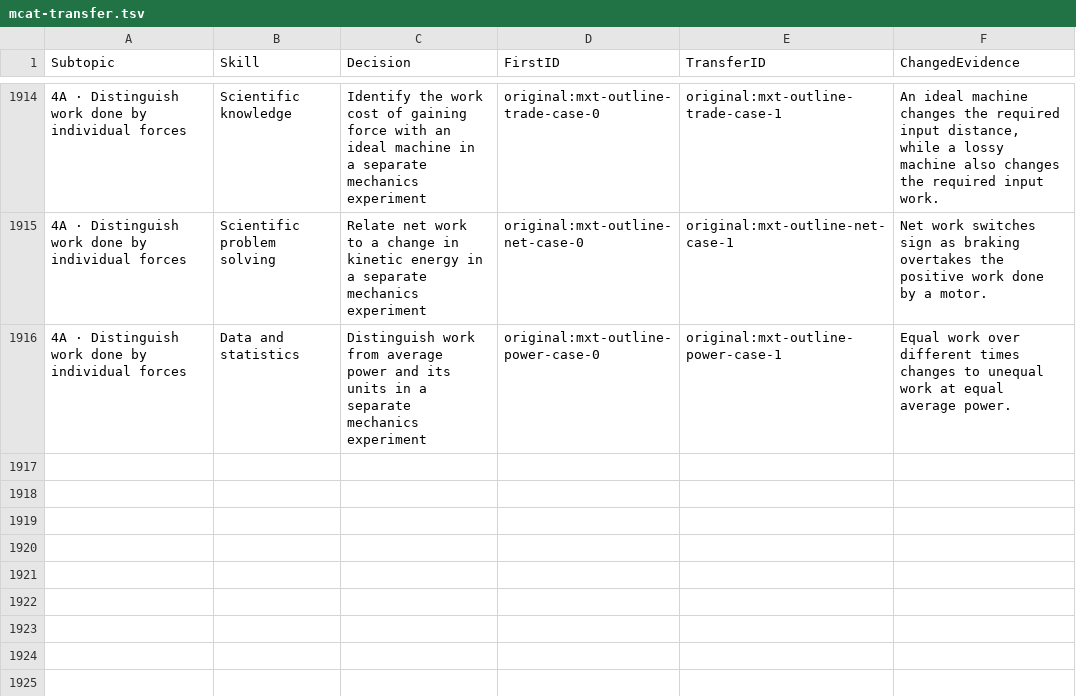
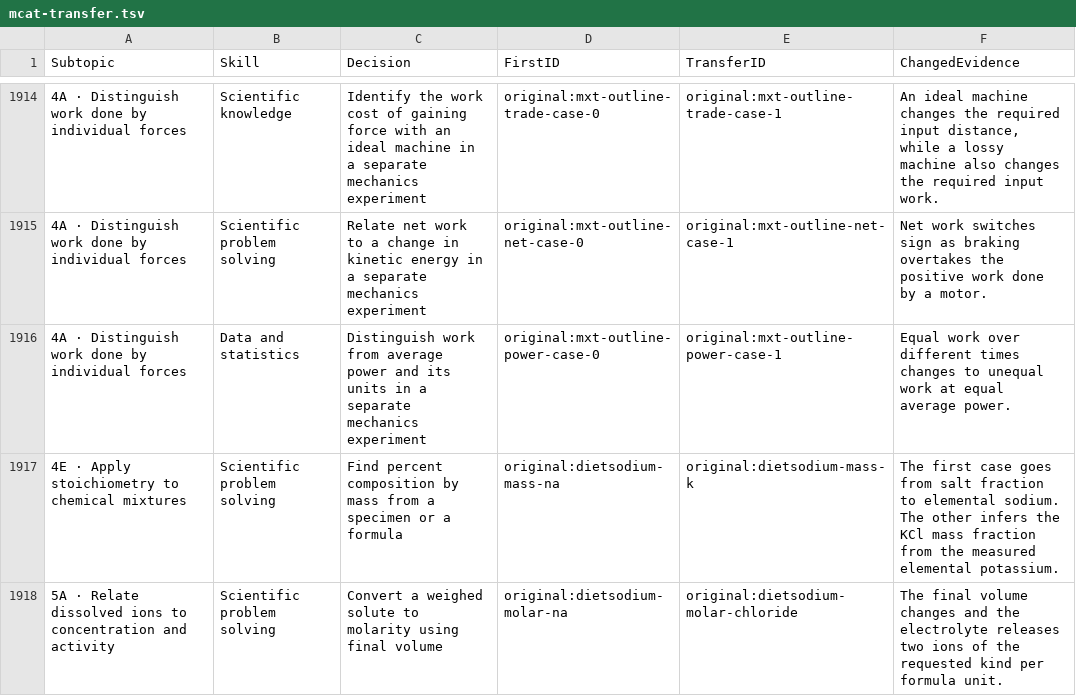
Before and after one commit to bionicles/anki, a TSV file: decks/mcat-usmle/mcat-transfer.tsv, drawn as a sheet; only a part is shown, gaps mark what is left out.

Commit message:
Expand applied nutrition and measure cross-Step practice by task

```diff
--- a/decks/mcat-usmle/mcat-transfer.tsv
+++ b/decks/mcat-usmle/mcat-transfer.tsv
@@ -1916 +1916,3 @@ Subtopic	Skill	Decision	FirstID	TransferID	ChangedEvidence
 4A · Distinguish work done by individual forces	Data and statistics	Distinguish work from average power and its units in a separate mechanics experiment	original:mxt-outline-power-case-0	original:mxt-outline-power-case-1	Equal work over different times changes to unequal work at equal average power.
+4E · Apply stoichiometry to chemical mixtures	Scientific problem solving	Find percent composition by mass from a specimen or a formula	original:dietsodium-mass-na	original:dietsodium-mass-k	The first case goes from salt fraction to elemental sodium. The other infers the KCl mass fraction from the measured elemental potassium.
+5A · Relate dissolved ions to concentration and activity	Scientific problem solving	Convert a weighed solute to molarity using final volume	original:dietsodium-molar-na	original:dietsodium-molar-chloride	The final volume changes and the electrolyte releases two ions of the requested kind per formula unit.
```
Also changed, not shown: decks/mcat-usmle/step-families.tsv, decks/mcat-usmle/step-items.tsv, 20 other files.
